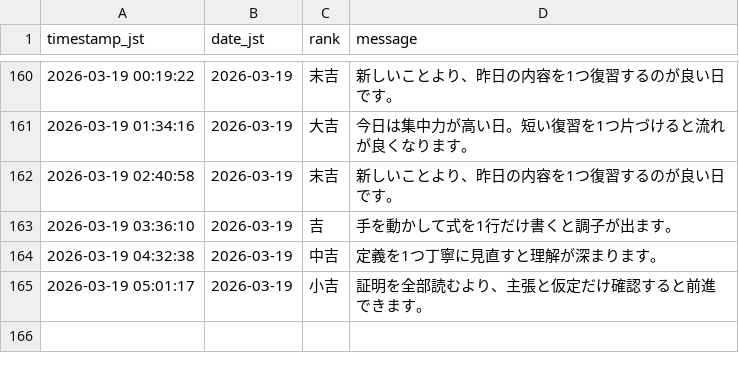
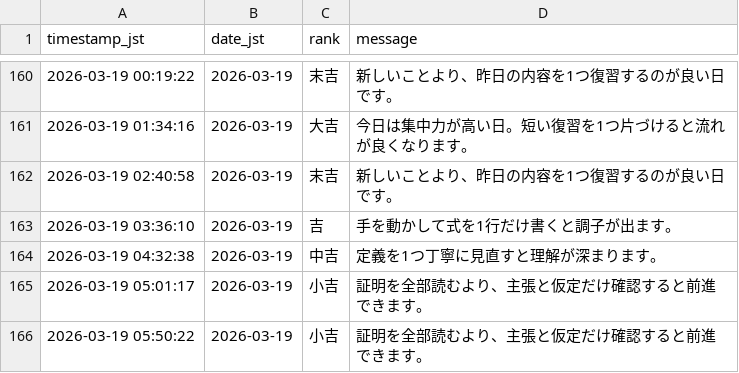
Before and after one commit to aimathstats/auto_repo, a CSV file: logs/fortune_log.csv, drawn as a sheet; only a part is shown, gaps mark what is left out.

```diff
--- a/logs/fortune_log.csv
+++ b/logs/fortune_log.csv
@@ -165 +165,2 @@ timestamp_jst,date_jst,rank,message
 2026-03-19 05:01:17,2026-03-19,小吉,証明を全部読むより、主張と仮定だけ確認すると前進できます。
+2026-03-19 05:50:22,2026-03-19,小吉,証明を全部読むより、主張と仮定だけ確認すると前進できます。
```
Also changed, not shown: 1 other file.
